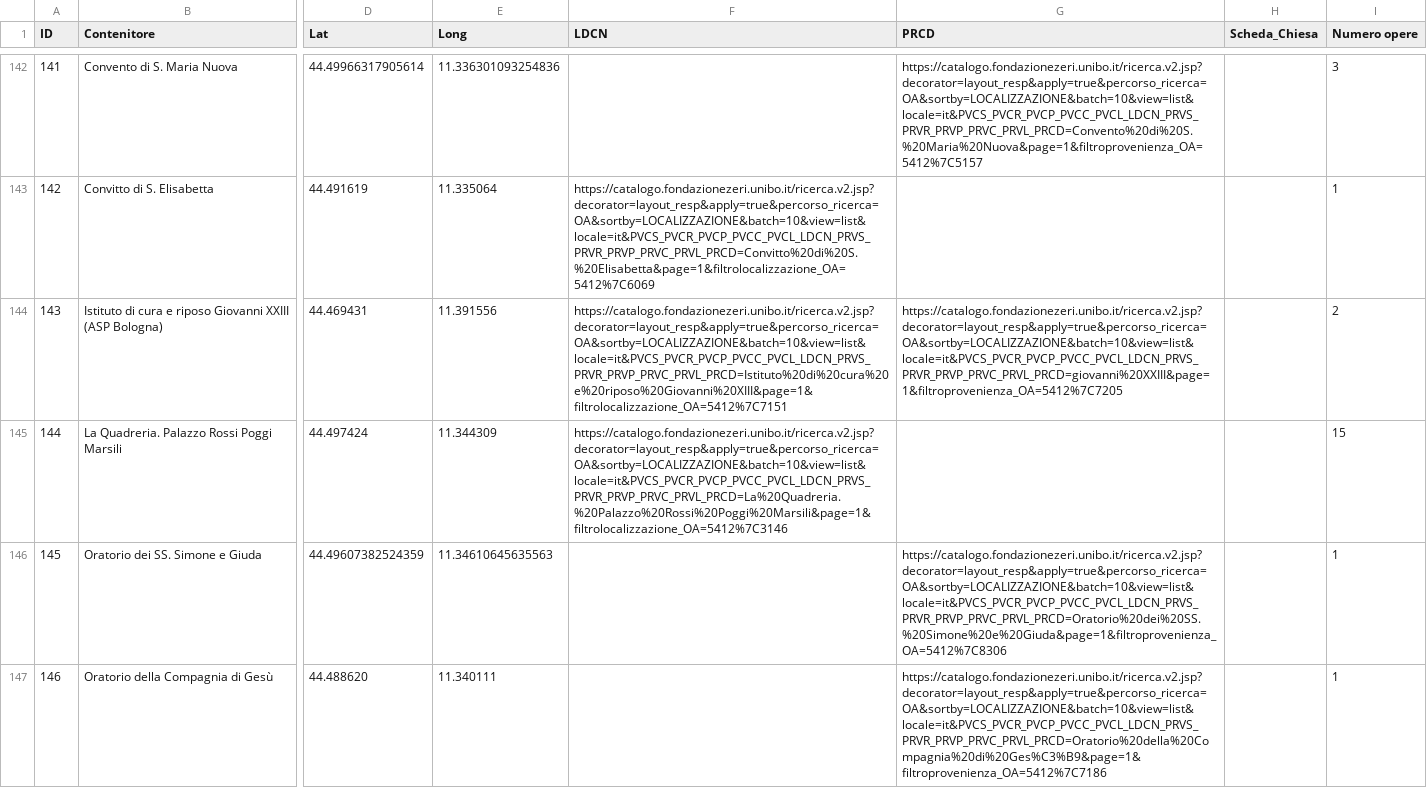
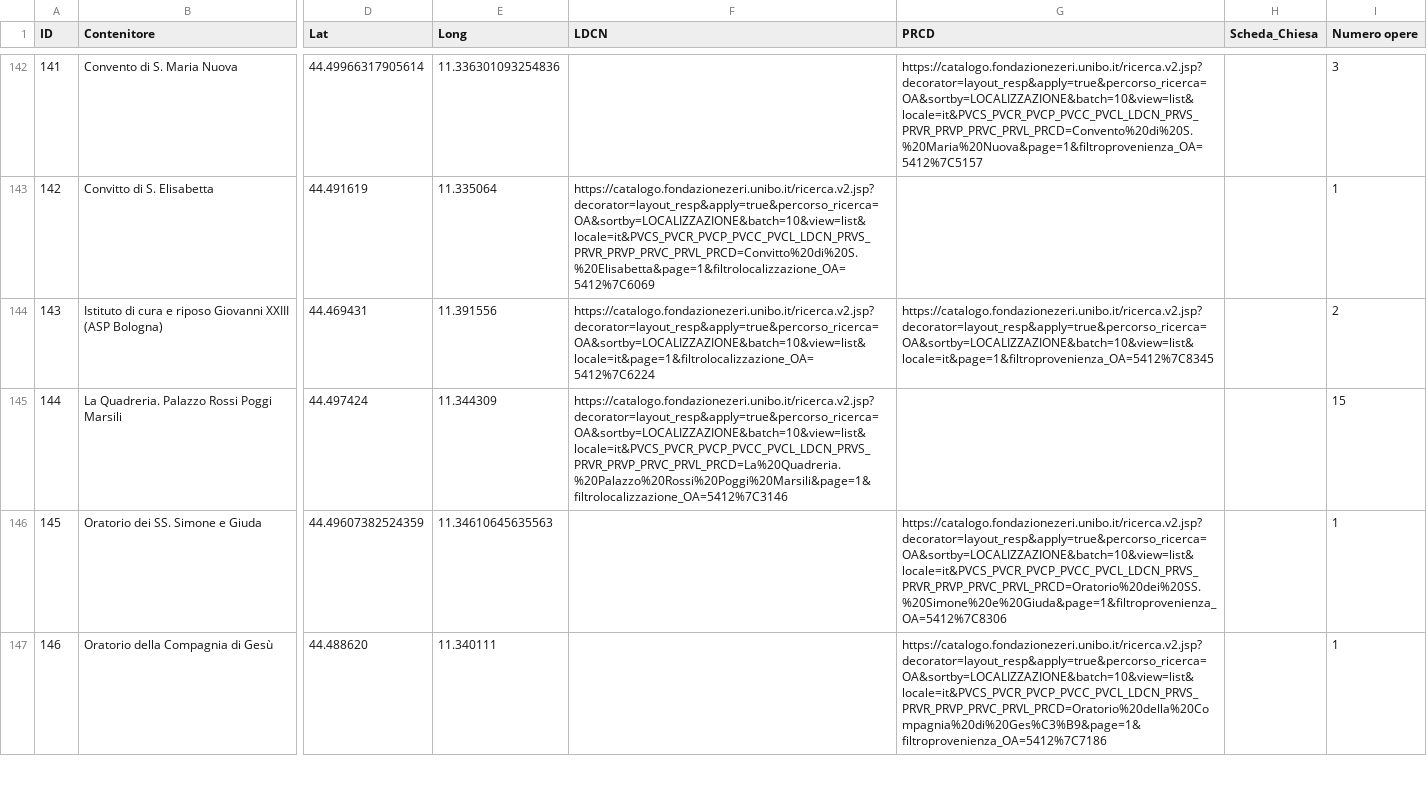
Before and after one commit to FondazioneFedericoZeri/patrimoniochiesebolognesi, a CSV file: assets/data.csv, drawn as a sheet; only a part is shown, gaps mark what is left out; the diff covers the shown part only; the diff names each change by its address in the sheet, - before the commit and + after, or states it on an @@ line.

Commit message:
update data

```diff
--- a/assets/data.csv
+++ b/assets/data.csv
-F144 (LDCN): https://catalogo.fondazionezeri.unibo.it/ricerca.v2.jsp?decorator=layout_resp&apply=true&percorso_ricerca=OA&sortby=LOCALIZZAZIONE&batch=10&view=list&locale=it&PVCS_PVCR_PVCP_PVCC_PVCL_LDCN_PRVS_PRVR_PRVP_PRVC_PRVL_PRCD=Istituto%20di%20cura%20e%20riposo%20Giovanni%20XIII&page=1&filtrolocalizzazione_OA=5412%7C7151
+F144 (LDCN): https://catalogo.fondazionezeri.unibo.it/ricerca.v2.jsp?decorator=layout_resp&apply=true&percorso_ricerca=OA&sortby=LOCALIZZAZIONE&batch=10&view=list&locale=it&page=1&filtrolocalizzazione_OA=5412%7C6224
-G144 (PRCD): https://catalogo.fondazionezeri.unibo.it/ricerca.v2.jsp?decorator=layout_resp&apply=true&percorso_ricerca=OA&sortby=LOCALIZZAZIONE&batch=10&view=list&locale=it&PVCS_PVCR_PVCP_PVCC_PVCL_LDCN_PRVS_PRVR_PRVP_PRVC_PRVL_PRCD=giovanni%20XXIII&page=1&filtroprovenienza_OA=5412%7C7205
+G144 (PRCD): https://catalogo.fondazionezeri.unibo.it/ricerca.v2.jsp?decorator=layout_resp&apply=true&percorso_ricerca=OA&sortby=LOCALIZZAZIONE&batch=10&view=list&locale=it&page=1&filtroprovenienza_OA=5412%7C8345
```
Also changed, not shown: 11 edited cells elsewhere in this file.
